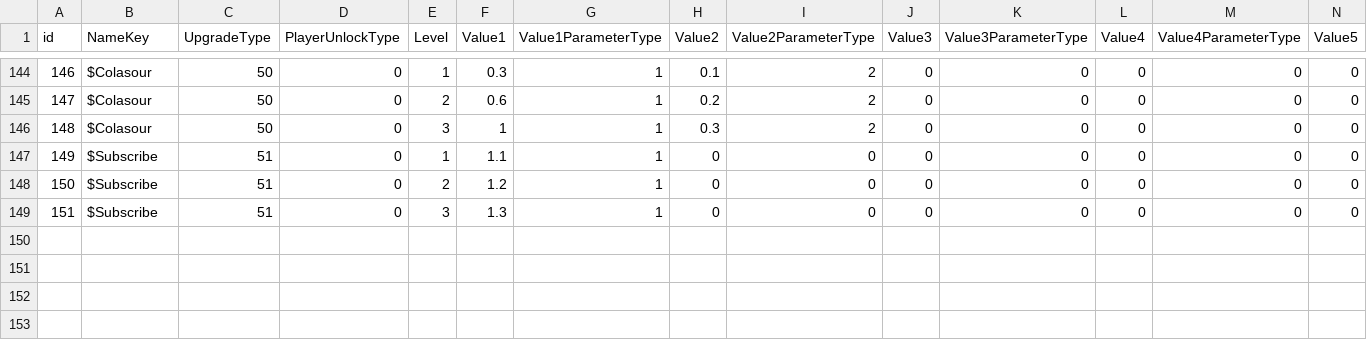
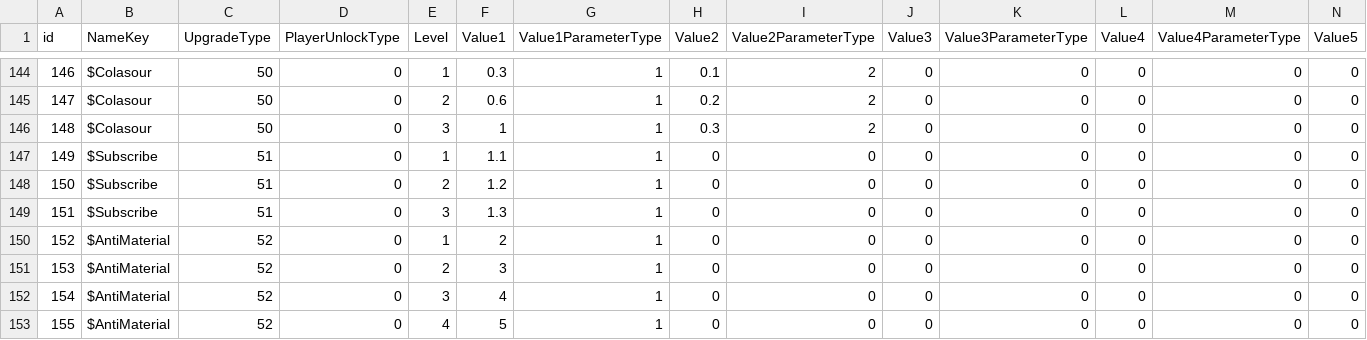
Before and after one commit to ShadowmUnderbar/Proj_Recon, a CSV file: Assets/App/MasterData/Origin/UpgradeData.csv, drawn as a sheet; only a part is shown, gaps mark what is left out; rows hold the shown columns only; the diff names each change by its address in the sheet, - before the commit and + after, or states it on an @@ line.

```diff
--- a/Assets/App/MasterData/Origin/UpgradeData.csv
+++ b/Assets/App/MasterData/Origin/UpgradeData.csv
+row 150: 152 | $AntiMaterial | 52 | 0 | 1 | 2 | 1 | 0 | 0 | 0 | 0 | 0 | 0 | 0
+row 151: 153 | $AntiMaterial | 52 | 0 | 2 | 3 | 1 | 0 | 0 | 0 | 0 | 0 | 0 | 0
+row 152: 154 | $AntiMaterial | 52 | 0 | 3 | 4 | 1 | 0 | 0 | 0 | 0 | 0 | 0 | 0
+row 153: 155 | $AntiMaterial | 52 | 0 | 4 | 5 | 1 | 0 | 0 | 0 | 0 | 0 | 0 | 0
```
Also changed, not shown: 23 other files.
